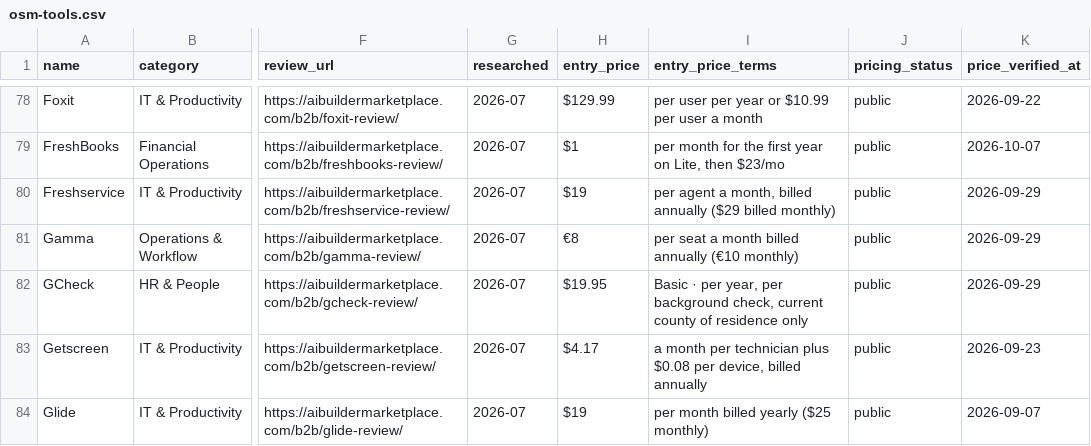
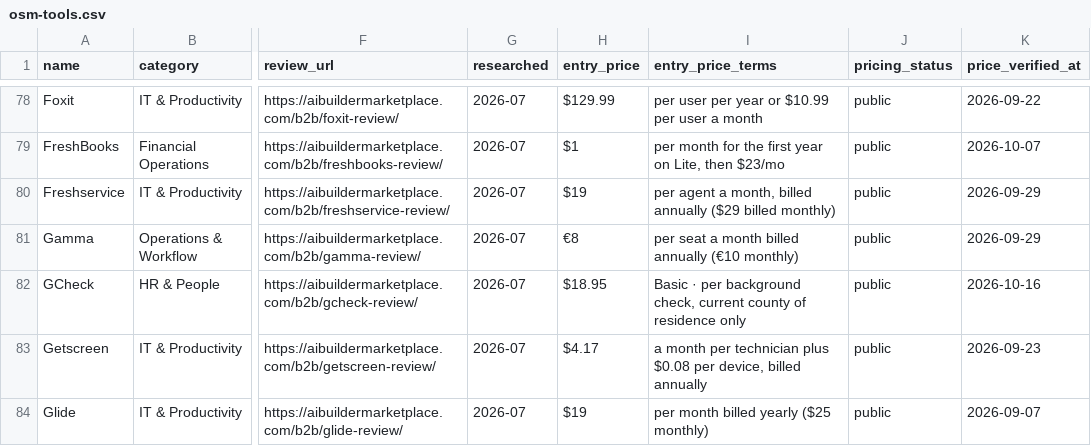
Before and after one commit to NewBegin-gif/officesoftwaremarketplace, a CSV file: data/osm-tools.csv, drawn as a sheet; only a part is shown, gaps mark what is left out; the diff names each change by its address in the sheet, - before the commit and + after, or states it on an @@ line.

```diff
--- a/data/osm-tools.csv
+++ b/data/osm-tools.csv
-H82 (entry_price): $19.95
+H82 (entry_price): $18.95
-I82 (entry_price_terms): …· per year, per background check,…
+I82 (entry_price_terms): …· per background check,…
-K82 (price_verified_at): 2026-09-29
+K82 (price_verified_at): 2026-10-16
```
Also changed, not shown: 7 other files.
